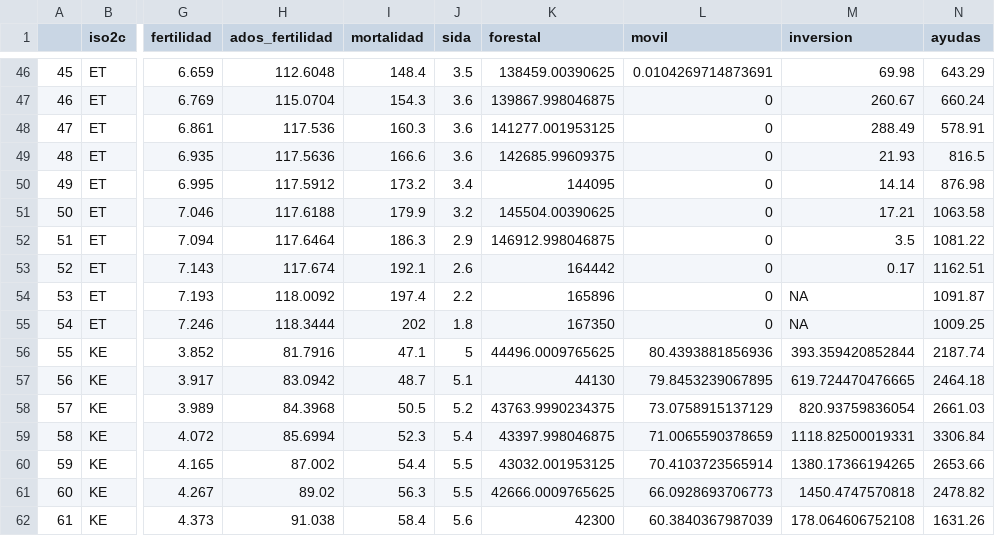
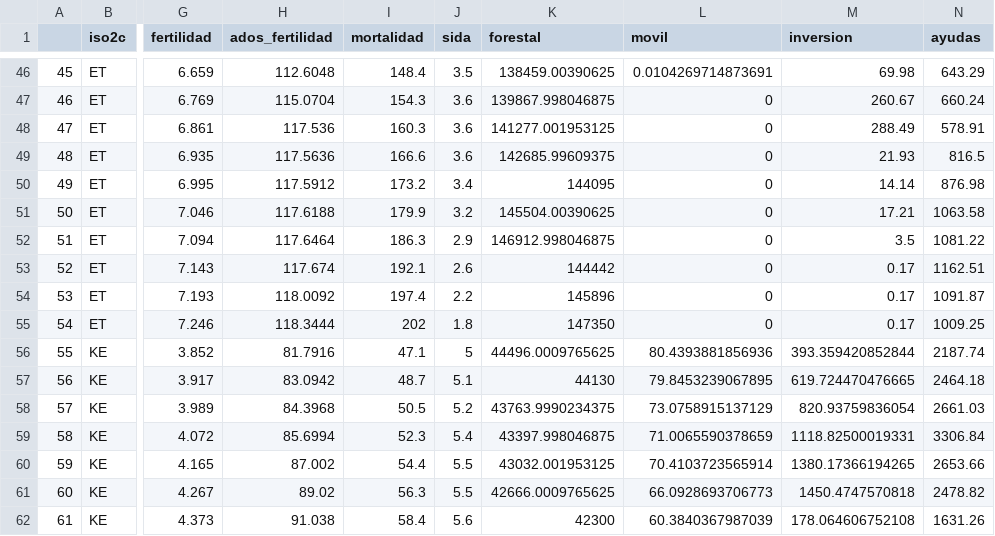
Before and after one commit to gustavovargas/visualizacionafi, a CSV file: data/data.csv, drawn as a sheet; only a part is shown, gaps mark what is left out; the diff names each change by its address in the sheet, - before the commit and + after, or states it on an @@ line.

```diff
--- a/data/data.csv
+++ b/data/data.csv
-K53 (forestal): 164442
+K53 (forestal): 144442
-K54 (forestal): 165896
+K54 (forestal): 145896
-M54:M55 (inversion): NA
+M54:M55 (inversion): 0.17
-K55 (forestal): 167350
+K55 (forestal): 147350
```
Also changed, not shown: 4 other files.
